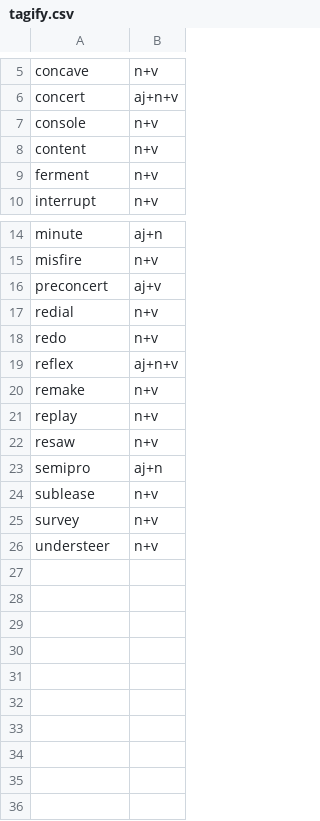
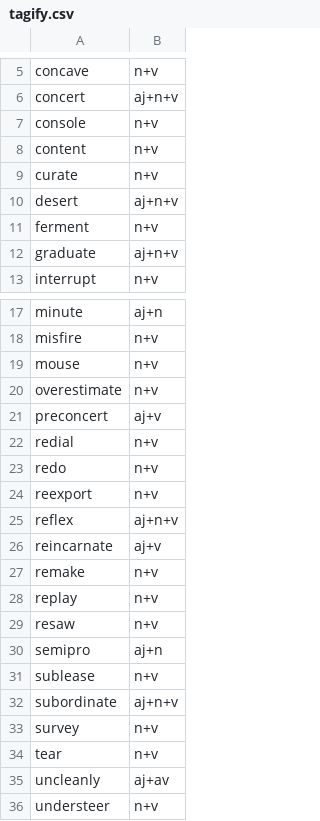
Before and after one commit to ChristianSi/lytspel, a CSV file: data/tagify.csv, drawn as a sheet; only a part is shown, gaps mark what is left out.

Commit message:
Add words where pronunication depends in POS

```diff
--- a/data/tagify.csv
+++ b/data/tagify.csv
@@ -8,3 +8,6 @@ console,n+v
 content,n+v
+curate,n+v
+desert,aj+n+v
 ferment,n+v
+graduate,aj+n+v
 interrupt,n+v
@@ -15,2 +18,4 @@ minute,aj+n
 misfire,n+v
+mouse,n+v
+overestimate,n+v
 preconcert,aj+v
@@ -18,3 +23,5 @@ redial,n+v
 redo,n+v
+reexport,n+v
 reflex,aj+n+v
+reincarnate,aj+v
 remake,n+v
@@ -24,3 +31,6 @@ semipro,aj+n
 sublease,n+v
+subordinate,aj+n+v
 survey,n+v
+tear,n+v
+uncleanly,aj+av
 understeer,n+v
```
